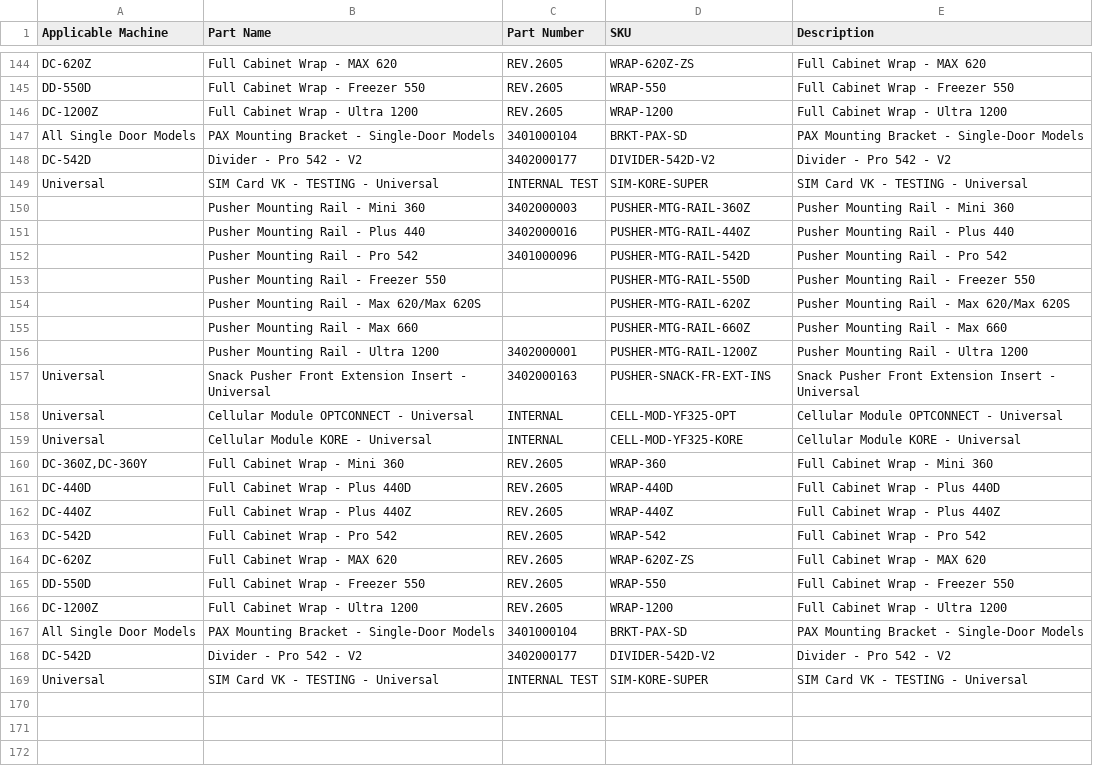
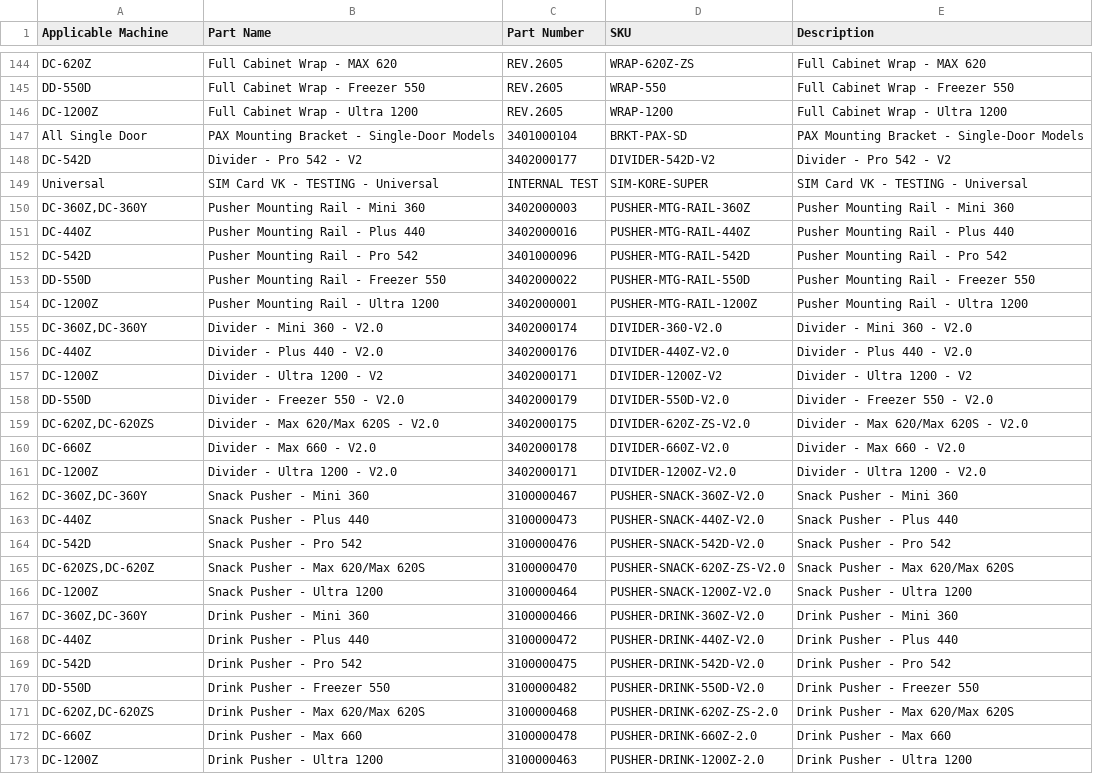
Before and after one commit to haha-andrew/ha-parts, a CSV file: ha_parts.csv, drawn as a sheet; only a part is shown, gaps mark what is left out; the shorter side is filled out with more unchanged rows; the diff covers the shown part only.

Commit message:
Update ha_parts.csv

```diff
--- a/ha_parts.csv
+++ b/ha_parts.csv
@@ -146,11 +146,28 @@ DD-550D,Full Cabinet Wrap - Freezer 550,REV.2605,WRAP-550,Full Cabinet Wrap - Fr
 DC-1200Z,Full Cabinet Wrap - Ultra 1200,REV.2605,WRAP-1200,Full Cabinet Wrap - Ultra 1200
-All Single Door Models,PAX Mounting Bracket - Single-Door Models,3401000104,BRKT-PAX-SD,PAX Mounting Bracket - Single-Door Models
+All Single Door,PAX Mounting Bracket - Single-Door Models,3401000104,BRKT-PAX-SD,PAX Mounting Bracket - Single-Door Models
 DC-542D,Divider - Pro 542 - V2,3402000177,DIVIDER-542D-V2,Divider - Pro 542 - V2
 Universal,SIM Card VK - TESTING - Universal,INTERNAL TEST,SIM-KORE-SUPER,SIM Card VK - TESTING - Universal
-,Pusher Mounting Rail - Mini 360,3402000003,PUSHER-MTG-RAIL-360Z,Pusher Mounting Rail - Mini 360
-,Pusher Mounting Rail - Plus 440,3402000016,PUSHER-MTG-RAIL-440Z,Pusher Mounting Rail - Plus 440
-,Pusher Mounting Rail - Pro 542,3401000096,PUSHER-MTG-RAIL-542D,Pusher Mounting Rail - Pro 542
-,Pusher Mounting Rail - Freezer 550,,PUSHER-MTG-RAIL-550D,Pusher Mounting Rail - Freezer 550
-,Pusher Mounting Rail - Max 620/Max 620S,,PUSHER-MTG-RAIL-620Z,Pusher Mounting Rail - Max 620/Max 620S
-,Pusher Mounting Rail - Max 660,,PUSHER-MTG-RAIL-660Z,Pusher Mounting Rail - Max 660
-,Pusher Mounting Rail - Ultra 1200,3402000001,PUSHER-MTG-RAIL-1200Z,Pusher Mounting Rail - Ultra 1200
+"DC-360Z,DC-360Y",Pusher Mounting Rail - Mini 360,3402000003,PUSHER-MTG-RAIL-360Z,Pusher Mounting Rail - Mini 360
+DC-440Z,Pusher Mounting Rail - Plus 440,3402000016,PUSHER-MTG-RAIL-440Z,Pusher Mounting Rail - Plus 440
+DC-542D,Pusher Mounting Rail - Pro 542,3401000096,PUSHER-MTG-RAIL-542D,Pusher Mounting Rail - Pro 542
+DD-550D,Pusher Mounting Rail - Freezer 550,3402000022,PUSHER-MTG-RAIL-550D,Pusher Mounting Rail - Freezer 550
+DC-1200Z,Pusher Mounting Rail - Ultra 1200,3402000001,PUSHER-MTG-RAIL-1200Z,Pusher Mounting Rail - Ultra 1200
+"DC-360Z,DC-360Y",Divider - Mini 360 - V2.0,3402000174,DIVIDER-360-V2.0,Divider - Mini 360 - V2.0
+DC-440Z,Divider - Plus 440 - V2.0,3402000176,DIVIDER-440Z-V2.0,Divider - Plus 440 - V2.0
+DC-1200Z,Divider - Ultra 1200 - V2,3402000171,DIVIDER-1200Z-V2,Divider - Ultra 1200 - V2
+DD-550D,Divider - Freezer 550 - V2.0,3402000179,DIVIDER-550D-V2.0,Divider - Freezer 550 - V2.0
+"DC-620Z,DC-620ZS",Divider - Max 620/Max 620S - V2.0,3402000175,DIVIDER-620Z-ZS-V2.0,Divider - Max 620/Max 620S - V2.0
+DC-660Z,Divider - Max 660 - V2.0,3402000178,DIVIDER-660Z-V2.0,Divider - Max 660 - V2.0
+DC-1200Z,Divider - Ultra 1200 - V2.0,3402000171,DIVIDER-1200Z-V2.0,Divider - Ultra 1200 - V2.0
+"DC-360Z,DC-360Y",Snack Pusher - Mini 360,3100000467,PUSHER-SNACK-360Z-V2.0,Snack Pusher - Mini 360
+DC-440Z,Snack Pusher - Plus 440,3100000473,PUSHER-SNACK-440Z-V2.0,Snack Pusher - Plus 440
+DC-542D,Snack Pusher - Pro 542,3100000476,PUSHER-SNACK-542D-V2.0,Snack Pusher - Pro 542
+"DC-620ZS,DC-620Z",Snack Pusher - Max 620/Max 620S,3100000470,PUSHER-SNACK-620Z-ZS-V2.0,Snack Pusher - Max 620/Max 620S
+DC-1200Z,Snack Pusher - Ultra 1200,3100000464,PUSHER-SNACK-1200Z-V2.0,Snack Pusher - Ultra 1200
+"DC-360Z,DC-360Y",Drink Pusher - Mini 360,3100000466,PUSHER-DRINK-360Z-V2.0,Drink Pusher - Mini 360
+DC-440Z,Drink Pusher - Plus 440,3100000472,PUSHER-DRINK-440Z-V2.0,Drink Pusher - Plus 440
+DC-542D,Drink Pusher - Pro 542,3100000475,PUSHER-DRINK-542D-V2.0,Drink Pusher - Pro 542
+DD-550D,Drink Pusher - Freezer 550,3100000482,PUSHER-DRINK-550D-V2.0,Drink Pusher - Freezer 550
+"DC-620Z,DC-620ZS",Drink Pusher - Max 620/Max 620S,3100000468,PUSHER-DRINK-620Z-ZS-2.0,Drink Pusher - Max 620/Max 620S
+DC-660Z,Drink Pusher - Max 660,3100000478,PUSHER-DRINK-660Z-2.0,Drink Pusher - Max 660
+DC-1200Z,Drink Pusher - Ultra 1200,3100000463,PUSHER-DRINK-1200Z-2.0,Drink Pusher - Ultra 1200
```
Also changed, not shown: 8 added rows and 4 edited cells elsewhere in this file.
